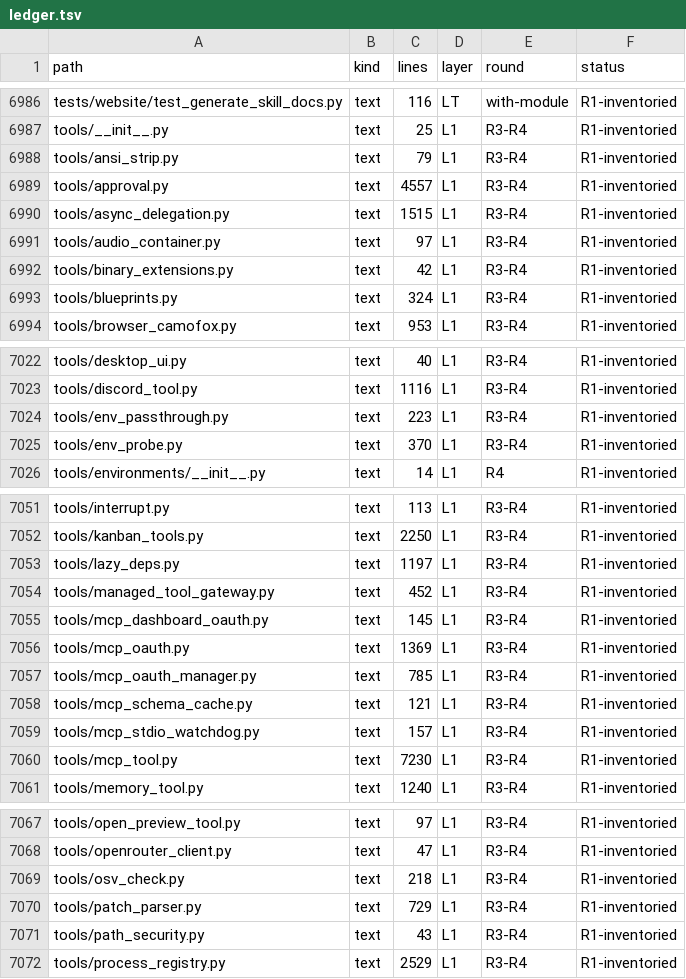
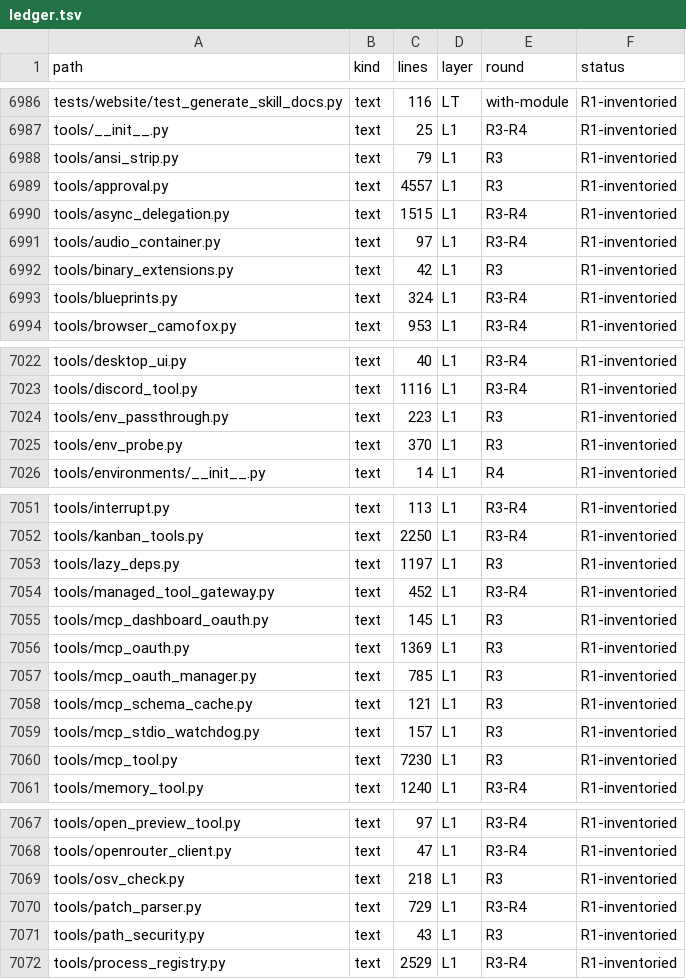
Before and after one commit to BillBeam/hermes-study, a TSV file: data/ledger.tsv, drawn as a sheet; only a part is shown, gaps mark what is left out; the diff covers the shown part only.

```diff
--- a/data/ledger.tsv
+++ b/data/ledger.tsv
@@ -6987,7 +6987,7 @@ tests/website/test_generate_skill_docs.py	text	116	LT	with-module	R1-inventoried
 tools/__init__.py	text	25	L1	R3-R4	R1-inventoried
-tools/ansi_strip.py	text	79	L1	R3-R4	R1-inventoried
-tools/approval.py	text	4557	L1	R3-R4	R1-inventoried
+tools/ansi_strip.py	text	79	L1	R3	R1-inventoried
+tools/approval.py	text	4557	L1	R3	R1-inventoried
 tools/async_delegation.py	text	1515	L1	R3-R4	R1-inventoried
 tools/audio_container.py	text	97	L1	R3-R4	R1-inventoried
-tools/binary_extensions.py	text	42	L1	R3-R4	R1-inventoried
+tools/binary_extensions.py	text	42	L1	R3	R1-inventoried
 tools/blueprints.py	text	324	L1	R3-R4	R1-inventoried
@@ -7023,4 +7023,4 @@ tools/desktop_ui.py	text	40	L1	R3-R4	R1-inventoried
 tools/discord_tool.py	text	1116	L1	R3-R4	R1-inventoried
-tools/env_passthrough.py	text	223	L1	R3-R4	R1-inventoried
-tools/env_probe.py	text	370	L1	R3-R4	R1-inventoried
+tools/env_passthrough.py	text	223	L1	R3	R1-inventoried
+tools/env_probe.py	text	370	L1	R3	R1-inventoried
 tools/environments/__init__.py	text	14	L1	R4	R1-inventoried
@@ -7052,10 +7052,10 @@ tools/interrupt.py	text	113	L1	R3-R4	R1-inventoried
 tools/kanban_tools.py	text	2250	L1	R3-R4	R1-inventoried
-tools/lazy_deps.py	text	1197	L1	R3-R4	R1-inventoried
+tools/lazy_deps.py	text	1197	L1	R3	R1-inventoried
 tools/managed_tool_gateway.py	text	452	L1	R3-R4	R1-inventoried
-tools/mcp_dashboard_oauth.py	text	145	L1	R3-R4	R1-inventoried
-tools/mcp_oauth.py	text	1369	L1	R3-R4	R1-inventoried
-tools/mcp_oauth_manager.py	text	785	L1	R3-R4	R1-inventoried
-tools/mcp_schema_cache.py	text	121	L1	R3-R4	R1-inventoried
-tools/mcp_stdio_watchdog.py	text	157	L1	R3-R4	R1-inventoried
-tools/mcp_tool.py	text	7230	L1	R3-R4	R1-inventoried
+tools/mcp_dashboard_oauth.py	text	145	L1	R3	R1-inventoried
+tools/mcp_oauth.py	text	1369	L1	R3	R1-inventoried
+tools/mcp_oauth_manager.py	text	785	L1	R3	R1-inventoried
+tools/mcp_schema_cache.py	text	121	L1	R3	R1-inventoried
+tools/mcp_stdio_watchdog.py	text	157	L1	R3	R1-inventoried
+tools/mcp_tool.py	text	7230	L1	R3	R1-inventoried
 tools/memory_tool.py	text	1240	L1	R3-R4	R1-inventoried
@@ -7068,5 +7068,5 @@ tools/open_preview_tool.py	text	97	L1	R3-R4	R1-inventoried
 tools/openrouter_client.py	text	47	L1	R3-R4	R1-inventoried
-tools/osv_check.py	text	218	L1	R3-R4	R1-inventoried
+tools/osv_check.py	text	218	L1	R3	R1-inventoried
 tools/patch_parser.py	text	729	L1	R3-R4	R1-inventoried
-tools/path_security.py	text	43	L1	R3-R4	R1-inventoried
+tools/path_security.py	text	43	L1	R3	R1-inventoried
 tools/process_registry.py	text	2529	L1	R3-R4	R1-inventoried
```
Also changed, not shown: 18 edited cells elsewhere in this file, 2 other files.
